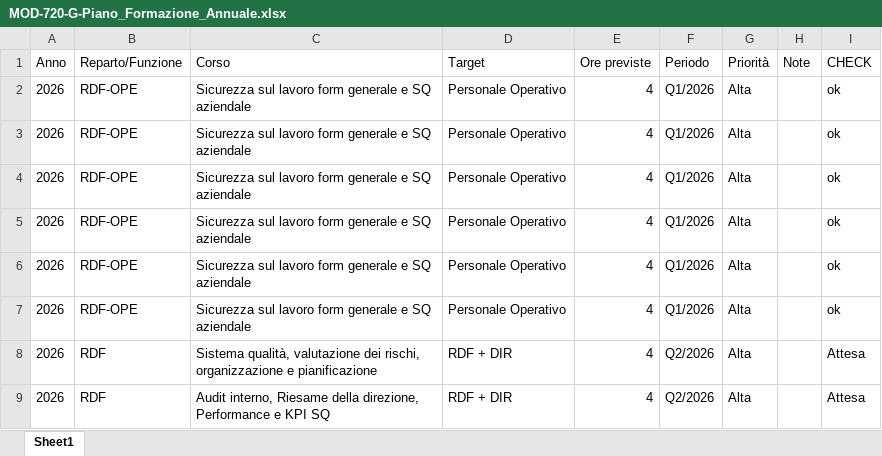
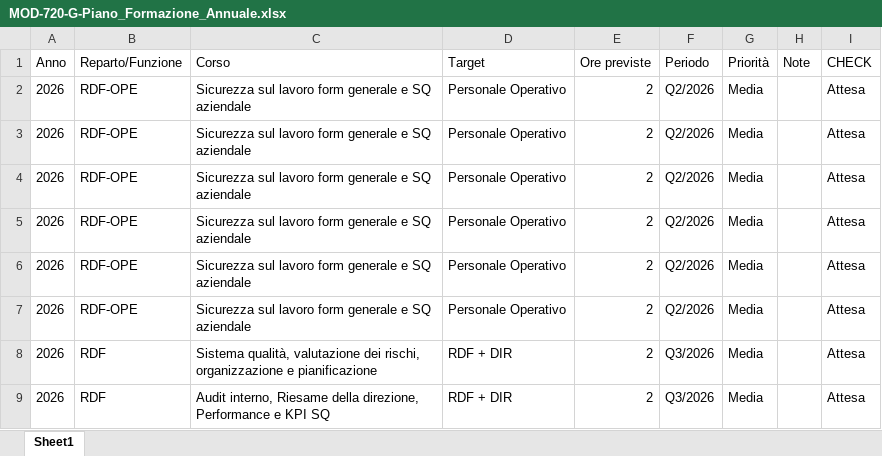
Before and after one commit to PerIndLeandrini/SG_Viewer, an Excel workbook: moduli_aziende/shipping_service/moduli_compilati/MOD-720-G-Piano_Formazione_Annuale.xlsx, sheet Sheet1, drawn as a sheet; values as stored, in another font and other column widths than the file's, no borders; the diff names each change by its address in the sheet, - before the commit and + after, or states it on an @@ line.

Commit message:
Update MOD-720-G-Piano_Formazione_Annuale.xlsx

```diff
--- a/moduli_aziende/shipping_service/moduli_compilati/MOD-720-G-Piano_Formazione_Annuale.xlsx (sheet Sheet1)
+++ b/moduli_aziende/shipping_service/moduli_compilati/MOD-720-G-Piano_Formazione_Annuale.xlsx (sheet Sheet1)
-E2:E9 (Ore previste): 4
+E2:E9 (Ore previste): 2
-F2:F7 (Periodo): Q1/2026
+F2:F7 (Periodo): Q2/2026
-G2:G9 (Priorità): Alta
+G2:G9 (Priorità): Media
-I2:I7 (CHECK): ok
+I2:I7 (CHECK): Attesa
-F8:F9 (Periodo): Q2/2026
+F8:F9 (Periodo): Q3/2026
```
